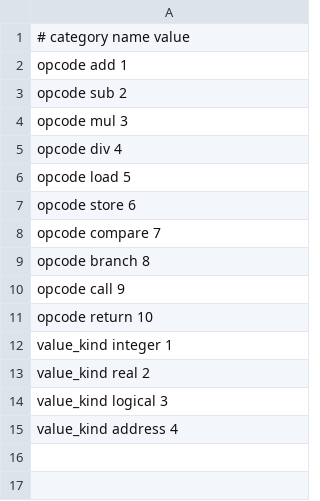
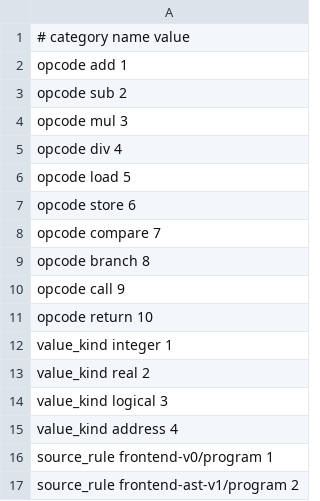
Before and after one commit to lazy-fortran/fortback-new, a TSV file: spec/mir_v0_bridge_metadata.tsv, drawn as a sheet.

Commit message:
Generate MIR bridge source-rule metadata

```diff
--- a/spec/mir_v0_bridge_metadata.tsv
+++ b/spec/mir_v0_bridge_metadata.tsv
@@ -15 +15,3 @@ value_kind logical 3
 value_kind address 4
+source_rule frontend-v0/program 1
+source_rule frontend-ast-v1/program 2
```
Also changed, not shown: 4 other files.
